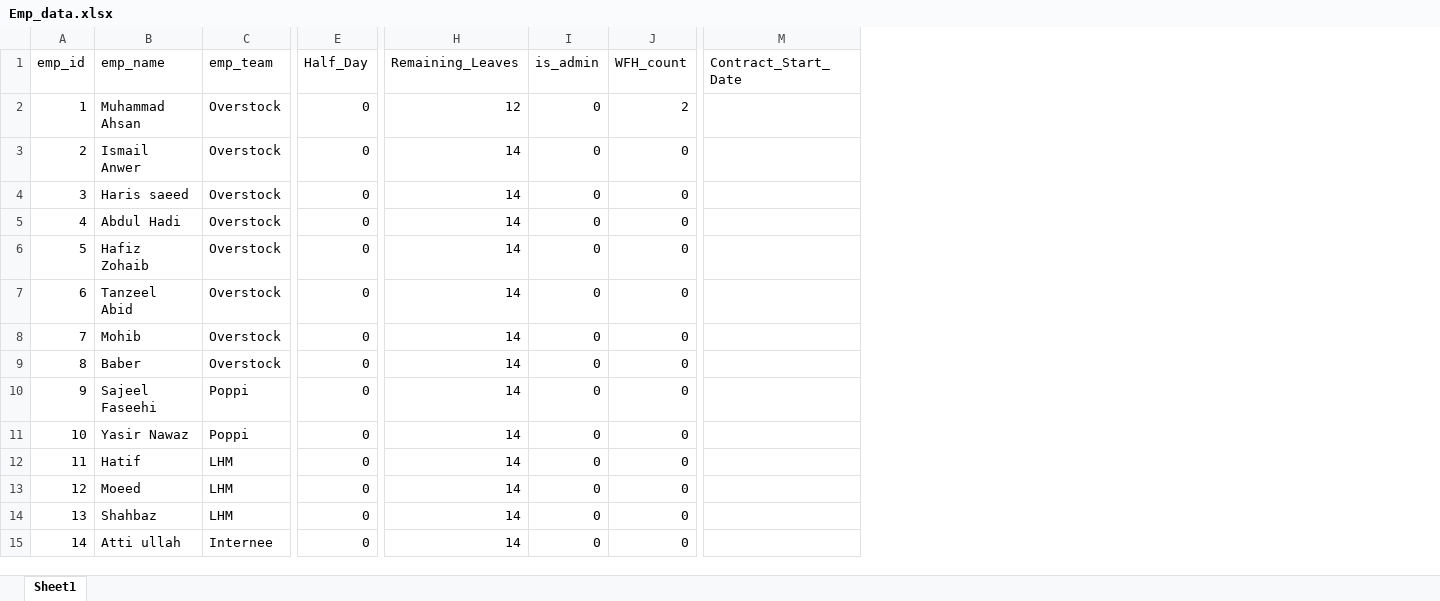
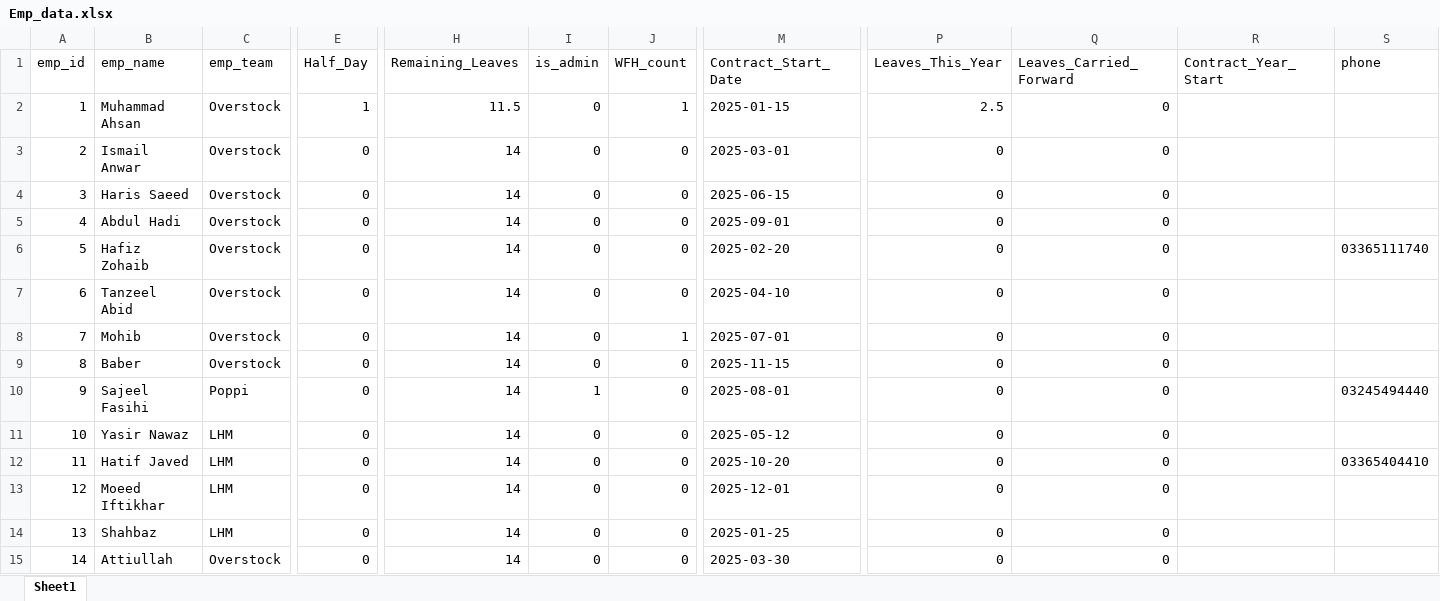
Before and after one commit to Ahsan60712/attendance-system, an Excel workbook: Emp_data.xlsx, sheet Sheet1, drawn as a sheet; only a part is shown, gaps mark what is left out; values as stored, in another font and other column widths than the file's, no borders; the diff covers the shown part only; the diff names each change by its address in the sheet, - before the commit and + after, or states it on an @@ line.

Commit message:
fix: include all missing changes in attendance_manager and other files

```diff
--- a/Emp_data.xlsx (sheet Sheet1)
+++ b/Emp_data.xlsx (sheet Sheet1)
+column P (Leaves_This_Year), rows 2-15: 2.5 | 0 | 0 | 0 | 0 | 0 | 0 | 0 | 0 | 0 | 0 | 0 | 0 | 0
+column Q (Leaves_Carried_Forward), rows 2-15: all 0
+column R (Contract_Year_Start), empty
+column S (phone), rows 6-12: 03365111740 |  |  |  | 03245494440 |  | 03365404410
-E2 (Half_Day): 0
+E2 (Half_Day): 1
-H2 (Remaining_Leaves): 12
+H2 (Remaining_Leaves): 11.5
-J2 (WFH_count): 2
+J2 (WFH_count): 1
-M2 (Contract_Start_Date): (empty)
+M2 (Contract_Start_Date): 2025-01-15
-B3 (emp_name): Ismail Anwer
+B3 (emp_name): Ismail Anwar
-M3 (Contract_Start_Date): (empty)
+M3 (Contract_Start_Date): 2025-03-01
-B4 (emp_name): Haris saeed
+B4 (emp_name): Haris Saeed
-M4 (Contract_Start_Date): (empty)
+M4 (Contract_Start_Date): 2025-06-15
-M5 (Contract_Start_Date): (empty)
+M5 (Contract_Start_Date): 2025-09-01
-M6 (Contract_Start_Date): (empty)
+M6 (Contract_Start_Date): 2025-02-20
-M7 (Contract_Start_Date): (empty)
+M7 (Contract_Start_Date): 2025-04-10
-J8 (WFH_count): 0
+J8 (WFH_count): 1
-M8 (Contract_Start_Date): (empty)
+M8 (Contract_Start_Date): 2025-07-01
-M9 (Contract_Start_Date): (empty)
+M9 (Contract_Start_Date): 2025-11-15
-B10 (emp_name): Sajeel Faseehi
+B10 (emp_name): Sajeel Fasihi
-I10 (is_admin): 0
+I10 (is_admin): 1
-M10 (Contract_Start_Date): (empty)
+M10 (Contract_Start_Date): 2025-08-01
-C11 (emp_team): Poppi
+C11 (emp_team): LHM
-M11 (Contract_Start_Date): (empty)
+M11 (Contract_Start_Date): 2025-05-12
-B12 (emp_name): Hatif
+B12 (emp_name): Hatif Javed
-M12 (Contract_Start_Date): (empty)
+M12 (Contract_Start_Date): 2025-10-20
-B13 (emp_name): Moeed
+B13 (emp_name): Moeed Iftikhar
-M13 (Contract_Start_Date): (empty)
+M13 (Contract_Start_Date): 2025-12-01
-M14 (Contract_Start_Date): (empty)
+M14 (Contract_Start_Date): 2025-01-25
-B15 (emp_name): Atti ullah
+B15 (emp_name): Attiullah
-C15 (emp_team): Internee
+C15 (emp_team): Overstock
-M15 (Contract_Start_Date): (empty)
+M15 (Contract_Start_Date): 2025-03-30
```
Also changed, not shown: 8 edited cells elsewhere in this sheet, 20 other files.
